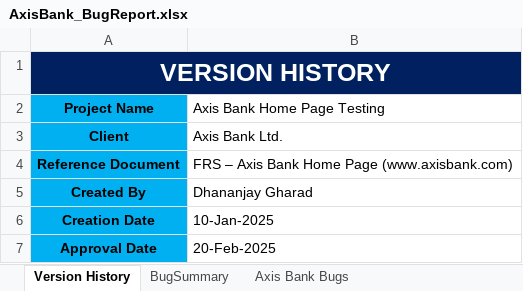
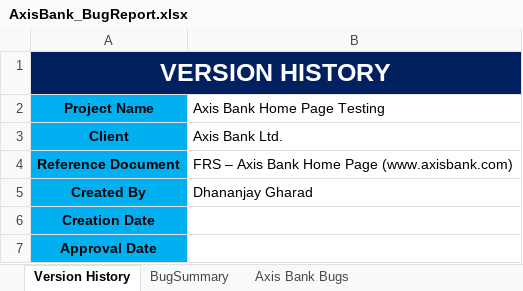
Before and after one commit to dhananjaygharad/axis-bank-testing-project, an Excel workbook: AxisBank_BugReport.xlsx, sheet Version History, drawn as a sheet; values as stored, in another font and other column widths than the file's, no borders; the diff names each change by its address in the sheet, - before the commit and + after, or states it on an @@ line.

Commit message:
Add files via upload

```diff
--- a/AxisBank_BugReport.xlsx (sheet Version History)
+++ b/AxisBank_BugReport.xlsx (sheet Version History)
-B6 (Axis Bank Home Page Testing): 10-Jan-2025
+B6 (Axis Bank Home Page Testing): (empty)
-B7 (Axis Bank Home Page Testing): 20-Feb-2025
+B7 (Axis Bank Home Page Testing): (empty)
```
